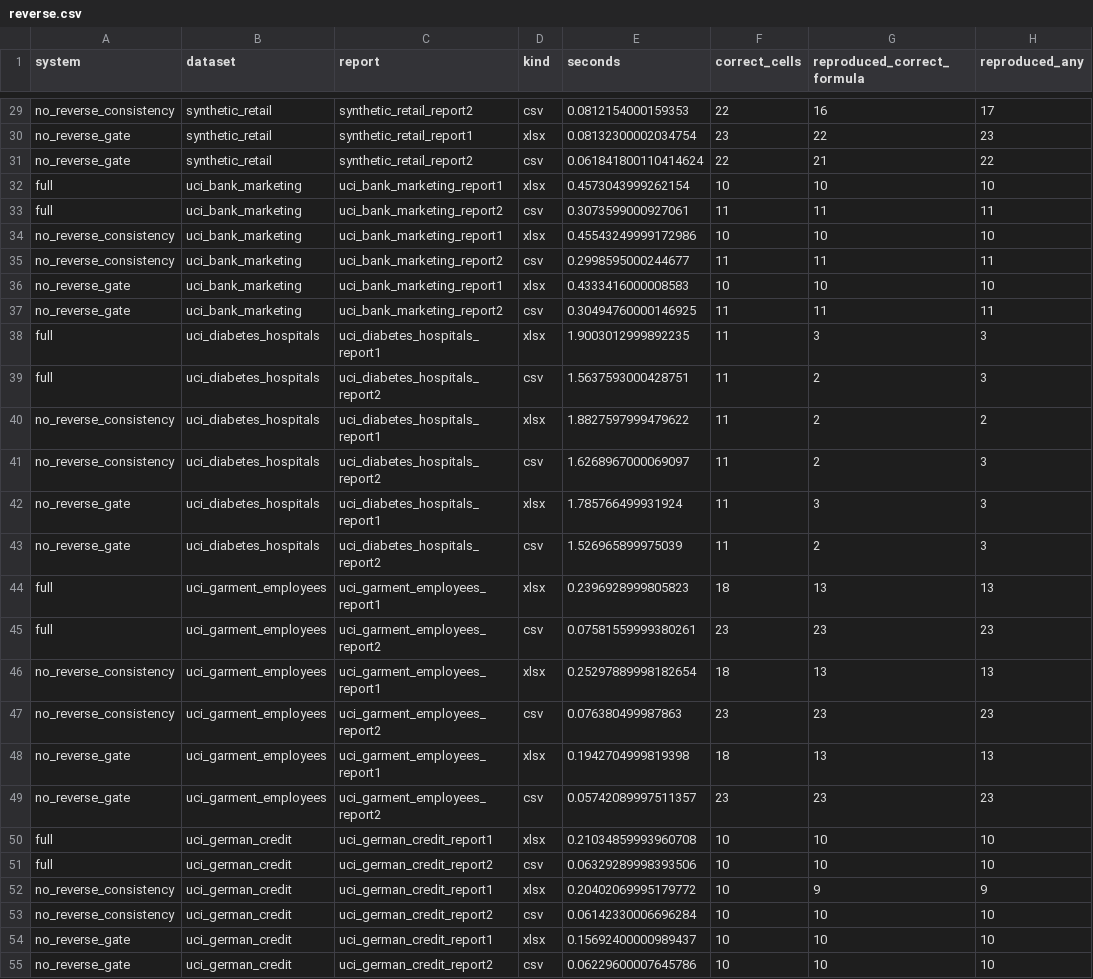
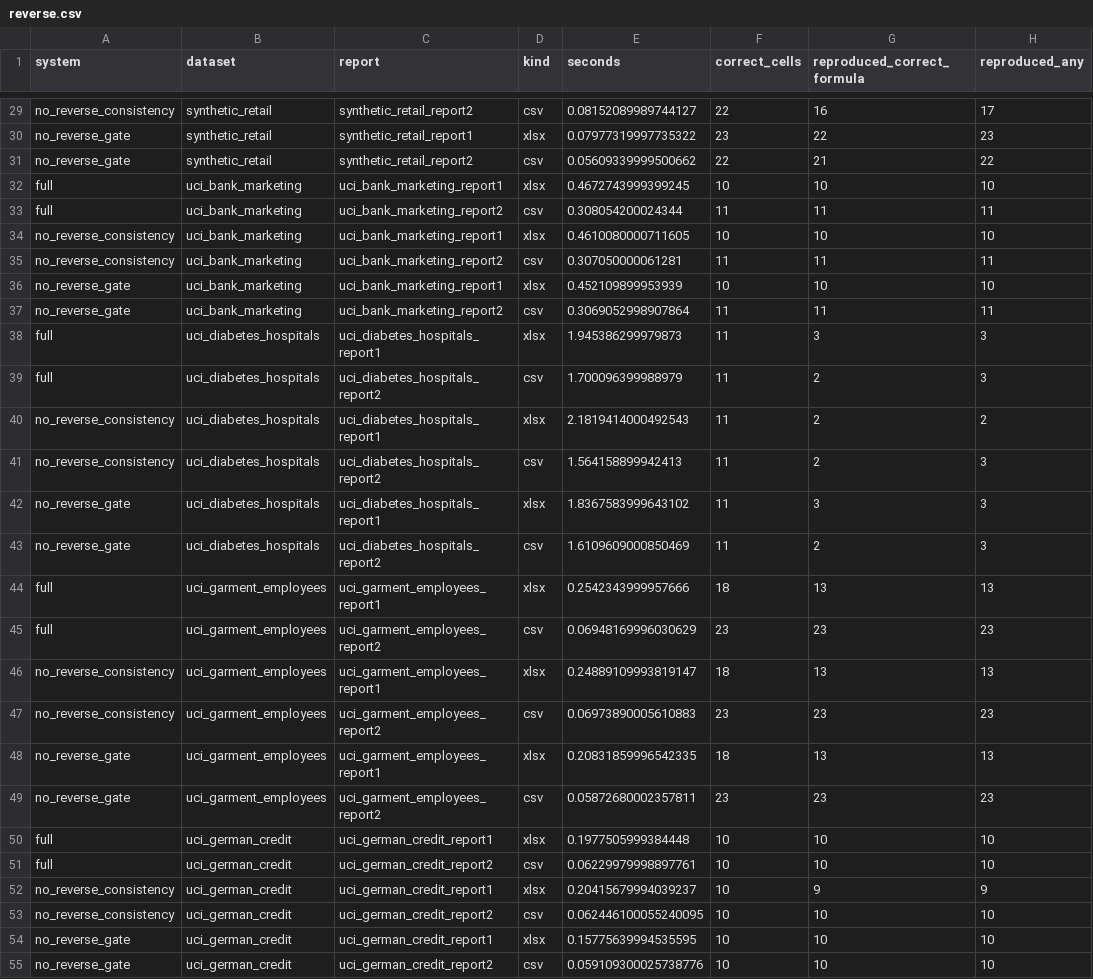
Before and after one commit to Prithviraj2421/Power_Pilot, a CSV file: backend/eval/results/reverse.csv, drawn as a sheet; only a part is shown, gaps mark what is left out; the diff covers the shown part only; the diff names each change by its address in the sheet, - before the commit and + after, or states it on an @@ line.

```diff
--- a/backend/eval/results/reverse.csv
+++ b/backend/eval/results/reverse.csv
-E29 (seconds): 0.0812154000159353
+E29 (seconds): 0.08152089989744127
-E30 (seconds): 0.08132300002034754
+E30 (seconds): 0.07977319997735322
-E31 (seconds): 0.061841800110414624
+E31 (seconds): 0.05609339999500662
-E32 (seconds): 0.4573043999262154
+E32 (seconds): 0.4672743999399245
-E33 (seconds): 0.3073599000927061
+E33 (seconds): 0.308054200024344
-E34 (seconds): 0.45543249999172986
+E34 (seconds): 0.4610080000711605
-E35 (seconds): 0.2998595000244677
+E35 (seconds): 0.307050000061281
-E36 (seconds): 0.4333416000008583
+E36 (seconds): 0.452109899953939
-E37 (seconds): 0.30494760000146925
+E37 (seconds): 0.3069052998907864
-E38 (seconds): 1.9003012999892235
+E38 (seconds): 1.945386299979873
-E39 (seconds): 1.5637593000428751
+E39 (seconds): 1.700096399988979
-E40 (seconds): 1.8827597999479622
+E40 (seconds): 2.1819414000492543
-E41 (seconds): 1.6268967000069097
+E41 (seconds): 1.564158899942413
-E42 (seconds): 1.785766499931924
+E42 (seconds): 1.8367583999643102
-E43 (seconds): 1.526965899975039
+E43 (seconds): 1.6109609000850469
-E44 (seconds): 0.2396928999805823
+E44 (seconds): 0.2542343999957666
-E45 (seconds): 0.07581559999380261
+E45 (seconds): 0.06948169996030629
-E46 (seconds): 0.25297889998182654
+E46 (seconds): 0.24889109993819147
-E47 (seconds): 0.076380499987863
+E47 (seconds): 0.06973890005610883
-E48 (seconds): 0.1942704999819398
+E48 (seconds): 0.20831859996542335
-E49 (seconds): 0.05742089997511357
+E49 (seconds): 0.05872680002357811
-E50 (seconds): 0.21034859993960708
+E50 (seconds): 0.1977505999384448
-E51 (seconds): 0.06329289998393506
+E51 (seconds): 0.06229979998897761
-E52 (seconds): 0.20402069995179772
+E52 (seconds): 0.20415679994039237
-E53 (seconds): 0.06142330006696284
+E53 (seconds): 0.062446100055240095
-E54 (seconds): 0.15692400000989437
+E54 (seconds): 0.15775639994535595
-E55 (seconds): 0.06229600007645786
+E55 (seconds): 0.059109300025738776
```
Also changed, not shown: 45 edited cells elsewhere in this file, backend/eval/results/insights.csv, backend/eval/results/timing.csv, 27 other files.
